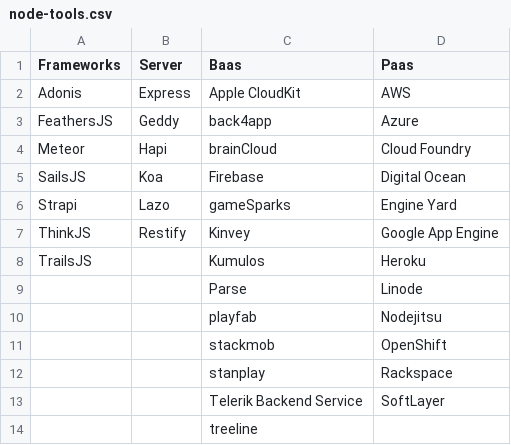
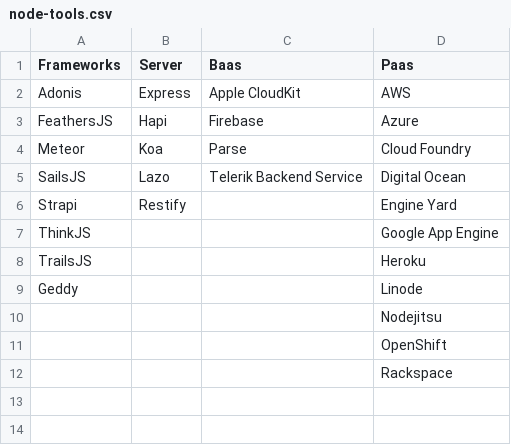
Before and after one commit to getsetbro/csv-files, a CSV file: node-tools.csv, drawn as a sheet.

Commit message:
remove mbaas

```diff
--- a/node-tools.csv
+++ b/node-tools.csv
@@ -2,13 +2,11 @@ Frameworks,Server,Baas,Paas
 Adonis,Express,Apple CloudKit,AWS
-FeathersJS,Geddy,back4app,Azure
-Meteor,Hapi,brainCloud,Cloud Foundry
-SailsJS,Koa,Firebase,Digital Ocean
-Strapi,Lazo,gameSparks,Engine Yard
-ThinkJS,Restify,Kinvey,Google App Engine
-TrailsJS,,Kumulos,Heroku
-,,Parse,Linode
-,,playfab,Nodejitsu
-,,stackmob,OpenShift
-,,stanplay,Rackspace
-,,Telerik Backend Service,SoftLayer
-,,treeline,
+FeathersJS,Hapi,Firebase,Azure
+Meteor,Koa,Parse,Cloud Foundry
+SailsJS,Lazo,Telerik Backend Service,Digital Ocean
+Strapi,Restify,,Engine Yard
+ThinkJS,,,Google App Engine
+TrailsJS,,,Heroku
+Geddy,,,Linode
+,,,Nodejitsu
+,,,OpenShift
+,,,Rackspace
```
